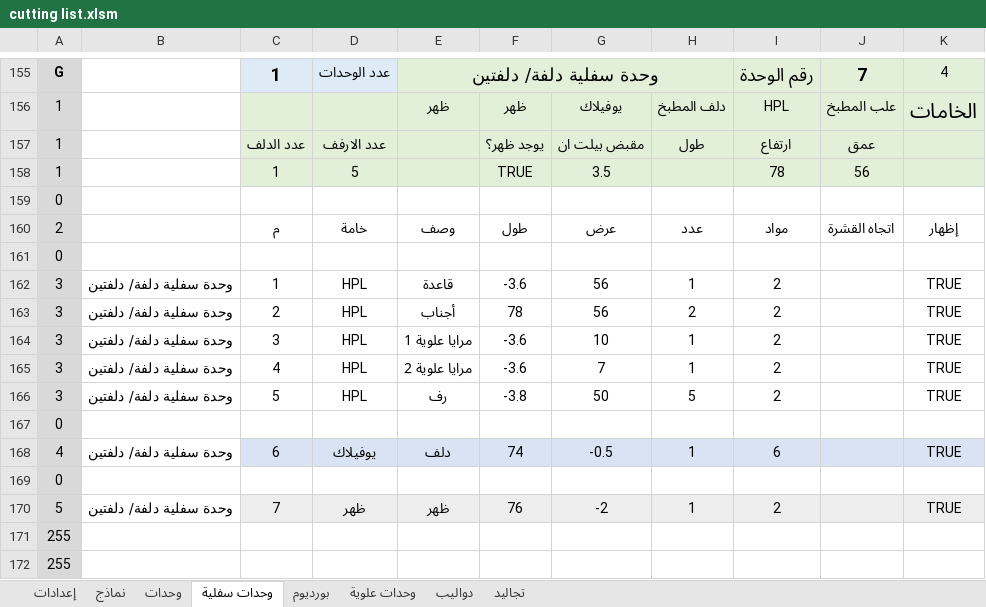
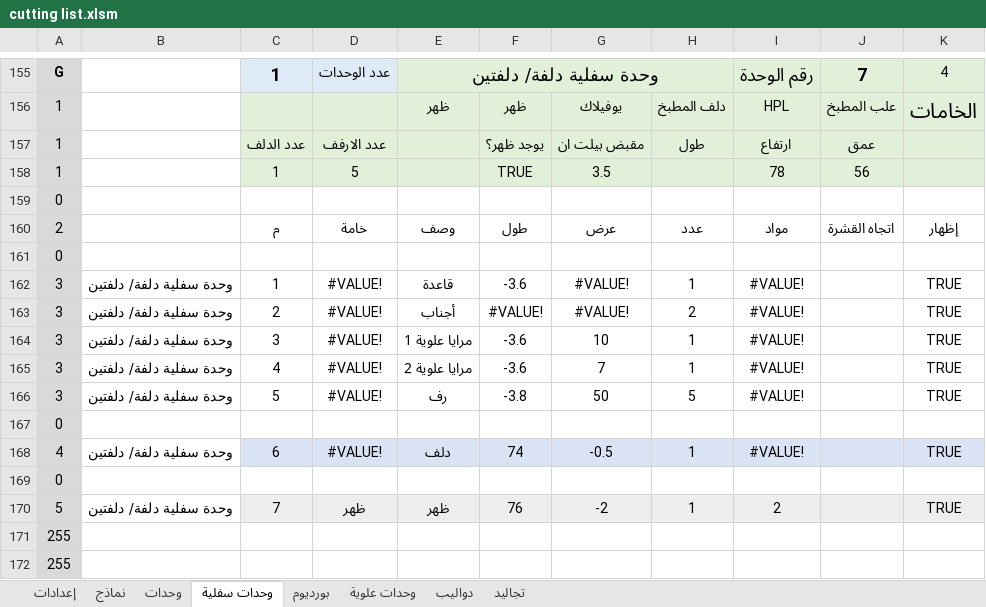
Before and after one commit to ahmed-elbehairy7/dwedar-cutting-list, an Excel workbook: cutting list.xlsm, sheet وحدات سفلية, drawn as a sheet; only a part is shown, gaps mark what is left out; values as stored, in another font and other column widths than the file's, no borders; charts and pictures not drawn; the diff names each change by its address in the sheet, - before the commit and + after, or states it on an @@ line.

Commit message:
added different modify operations functionality

```diff
--- a/cutting list.xlsm (sheet وحدات سفلية)
+++ b/cutting list.xlsm (sheet وحدات سفلية)
-D162:D166: HPL
+D162:D166: #VALUE!
-G162:G163: 56
+G162:G163: #VALUE!
-I162:I166: 2
+I162:I166: #VALUE!
-F163: 78
+F163: #VALUE!
-D168: يوفيلاك
+D168: #VALUE!
-I168: 6
+I168: #VALUE!
```
Also changed, not shown: sheet نماذج, charts or pictures.
